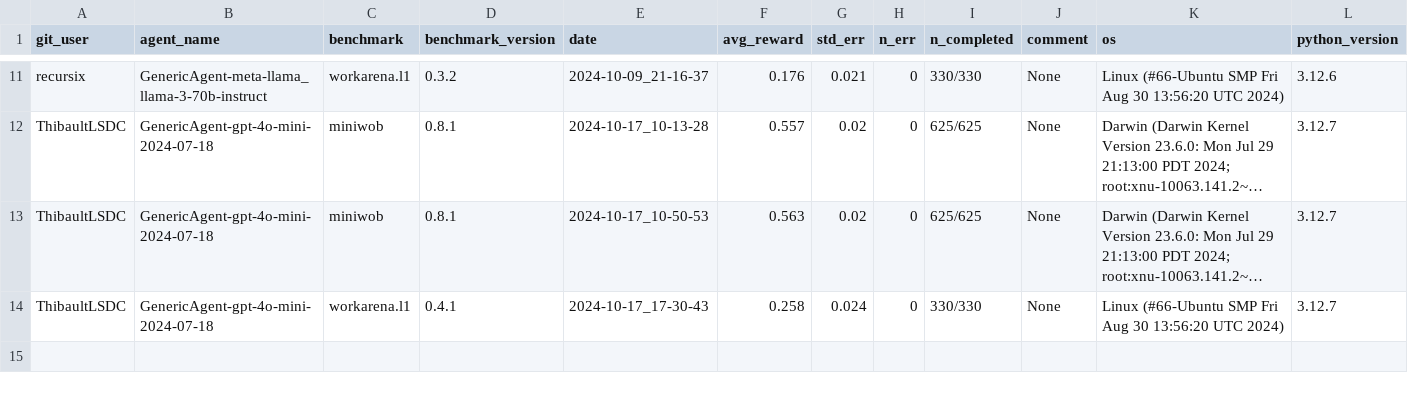
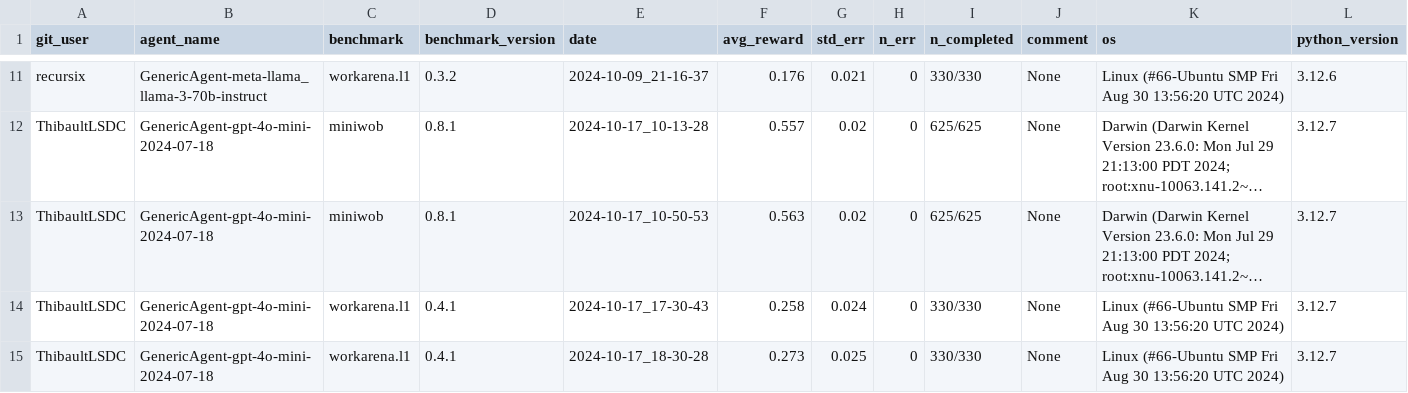
Before and after one commit to ServiceNow/AgentLab, a CSV file: reproducibility_journal.csv, drawn as a sheet; only a part is shown, gaps mark what is left out; long unchanged cells end in …; rows hold the shown columns only; the diff names each change by its address in the sheet, - before the commit and + after, or states it on an @@ line.

Commit message:
L1 after message class

```diff
--- a/reproducibility_journal.csv
+++ b/reproducibility_journal.csv
+row 15: ThibaultLSDC | GenericAgent-gpt-4o-mini-2024-07-18 | workarena.l1 | 0.4.1 | 2024-10-17_18-30-28 | 0.273 | 0.025 | 0 | 330/330 | None | Linux (#66-Ubuntu SMP Fri Aug 30 13:56:20 UTC 2024) | 3.12.7
```
